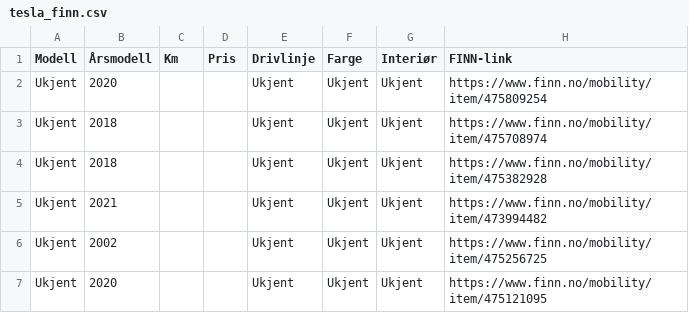
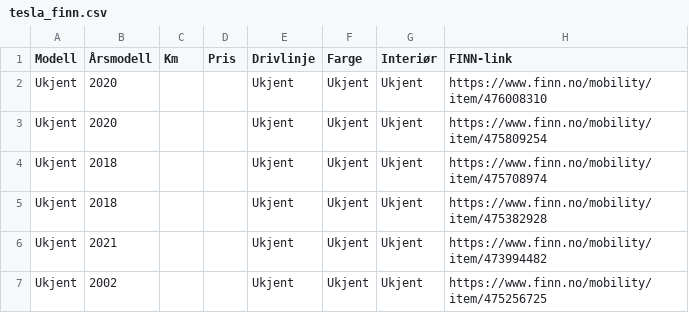
Before and after one commit to asbjornskar-dot/finn_hent_tesla.py, a CSV file: tesla_finn.csv, drawn as a sheet; only a part is shown; the shorter side is filled out with more unchanged rows; the diff names each change by its address in the sheet, - before the commit and + after, or states it on an @@ line.

```diff
--- a/tesla_finn.csv
+++ b/tesla_finn.csv
+row 2: Ukjent | 2020 |  |  | Ukjent | Ukjent | Ukjent | https://www.finn.no/mobility/item/476008310
```
